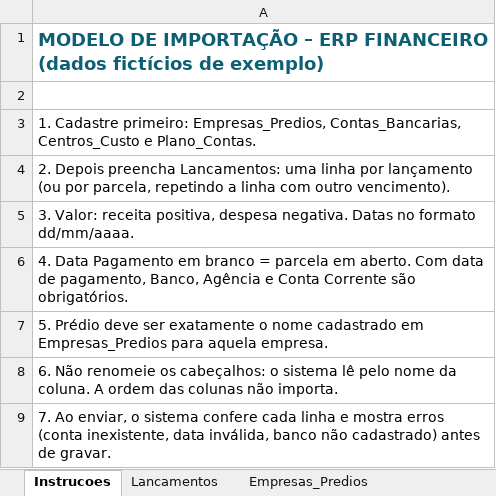
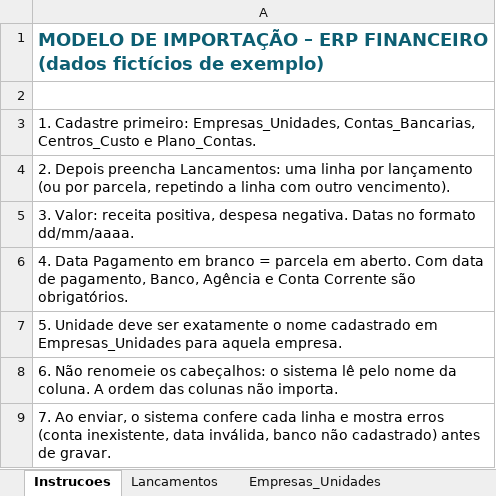
Before and after one commit to evaldoalves561-hub/erp-finaceiro, an Excel workbook: docs/modelo_importacao.xlsx, sheet Instrucoes, drawn as a sheet; values as stored, in another font and other column widths than the file's, no borders; the diff names each change by its address in the sheet, - before the commit and + after, or states it on an @@ line.

```diff
--- a/docs/modelo_importacao.xlsx (sheet Instrucoes)
+++ b/docs/modelo_importacao.xlsx (sheet Instrucoes)
-sheet tab: Empresas_Predios
+sheet tab: Empresas_Unidades
-A3: …Cadastre primeiro: Empresas_Predios, Contas_Bancarias, Centros_Custo…
+A3: …Cadastre primeiro: Empresas_Unidades, Contas_Bancarias, Centros_Custo…
-A7: 5. Prédio deve ser exatamente o nome cadastrado em Empresas_Predios para aquela…
+A7: 5. Unidade deve ser exatamente o nome cadastrado em Empresas_Unidades para aquela…
```
Also changed, not shown: sheet Empresas_Unidades, sheet Contas_Bancarias, sheet Lancamentos, 4 other files.
